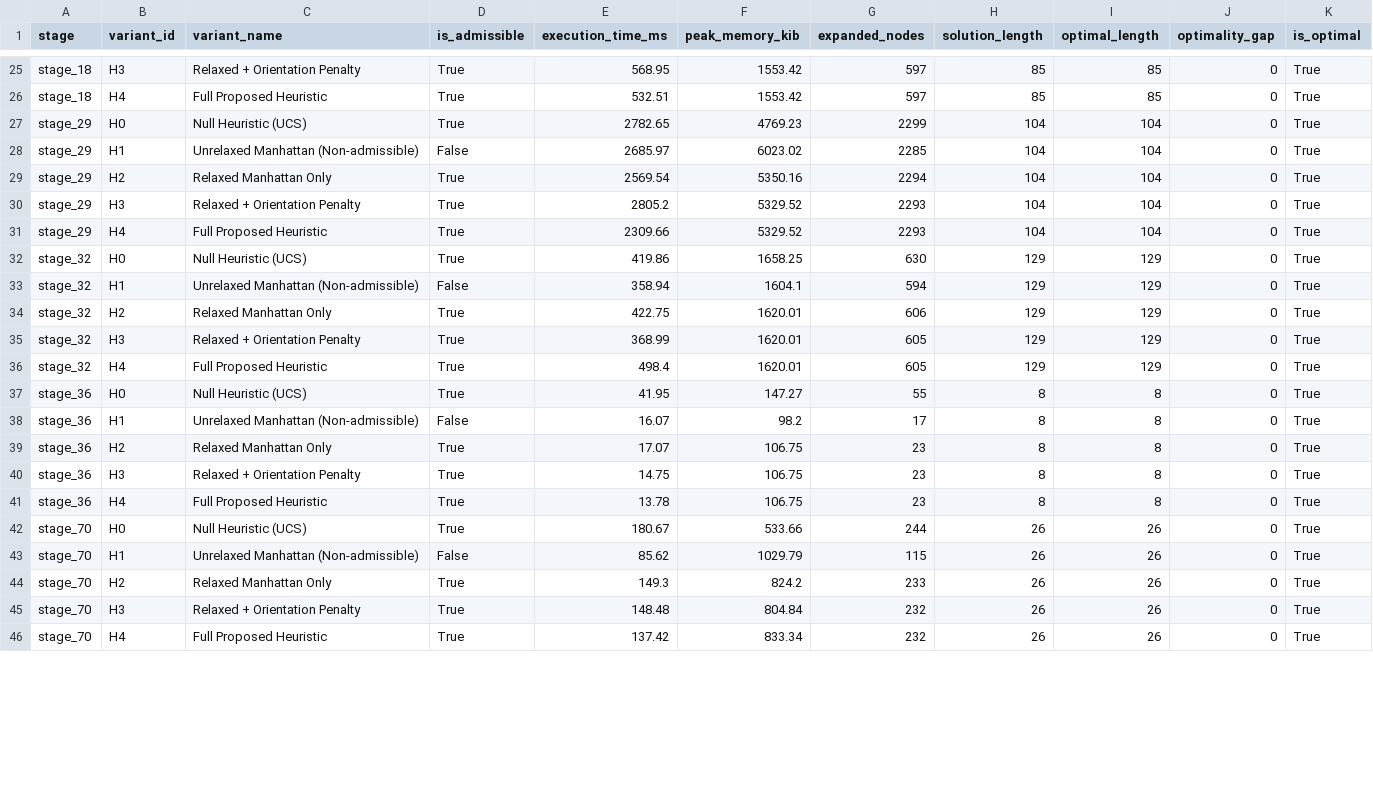
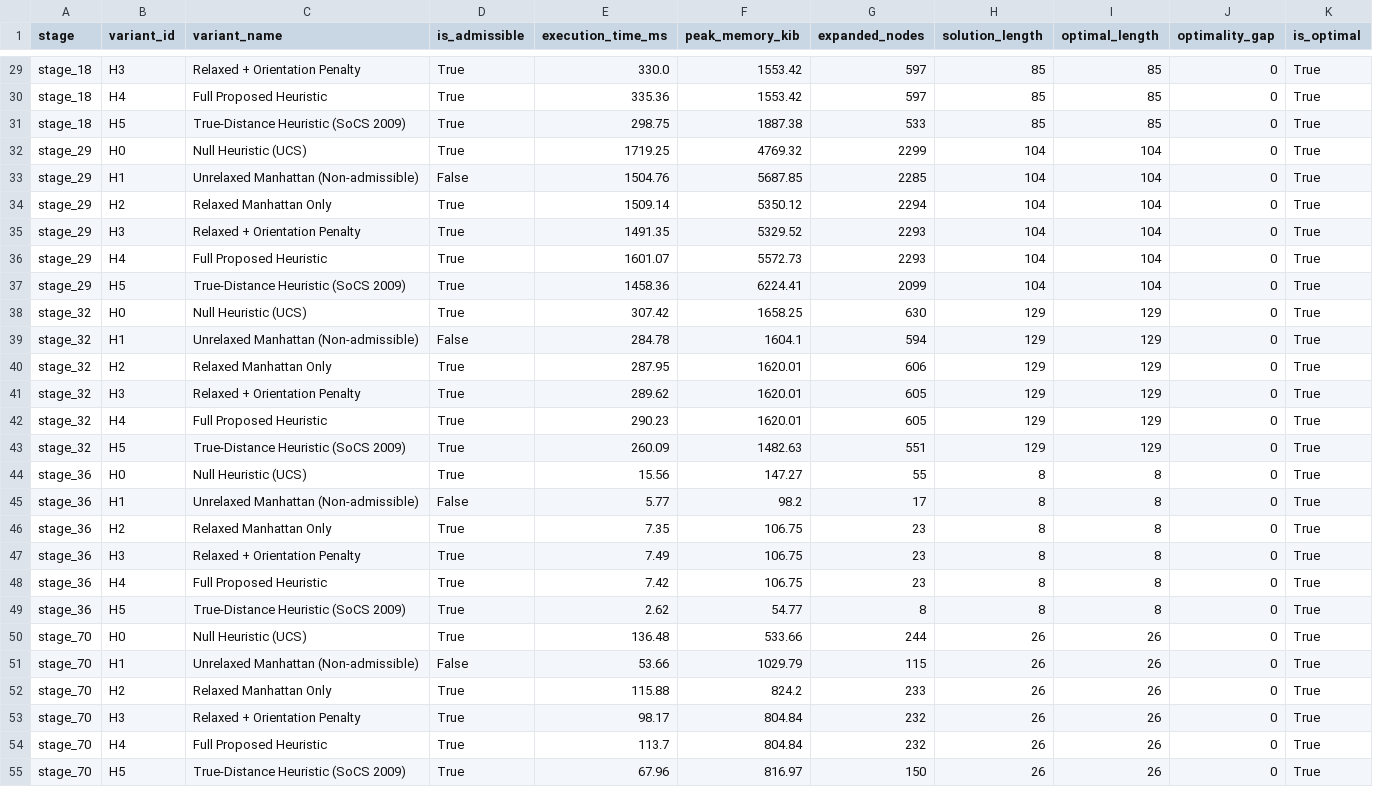
Before and after one commit to khang1108/bloxorz, a CSV file: data/ablation_results.csv, drawn as a sheet; only a part is shown, gaps mark what is left out; addresses are those after the commit; the diff covers the shown part only; the diff names each change by its address in the sheet, - before the commit and + after, or states it on an @@ line.

```diff
--- a/data/ablation_results.csv
+++ b/data/ablation_results.csv
-E29 (execution_time_ms): 568.95
+E29 (execution_time_ms): 330.0
-E30 (execution_time_ms): 532.51
+E30 (execution_time_ms): 335.36
+row 31: stage_18 | H5 | True-Distance Heuristic (SoCS 2009) | True | 298.75 | 1887.38 | 533 | 85 | 85 | 0 | True
-E32 (execution_time_ms): 2782.65
+E32 (execution_time_ms): 1719.25
-F32 (peak_memory_kib): 4769.23
+F32 (peak_memory_kib): 4769.32
-E33 (execution_time_ms): 2685.97
+E33 (execution_time_ms): 1504.76
-F33 (peak_memory_kib): 6023.02
+F33 (peak_memory_kib): 5687.85
-E34 (execution_time_ms): 2569.54
+E34 (execution_time_ms): 1509.14
-F34 (peak_memory_kib): 5350.16
+F34 (peak_memory_kib): 5350.12
-E35 (execution_time_ms): 2805.2
+E35 (execution_time_ms): 1491.35
-E36 (execution_time_ms): 2309.66
+E36 (execution_time_ms): 1601.07
-F36 (peak_memory_kib): 5329.52
+F36 (peak_memory_kib): 5572.73
+row 37: stage_29 | H5 | True-Distance Heuristic (SoCS 2009) | True | 1458.36 | 6224.41 | 2099 | 104 | 104 | 0 | True
-E38 (execution_time_ms): 419.86
+E38 (execution_time_ms): 307.42
-E39 (execution_time_ms): 358.94
+E39 (execution_time_ms): 284.78
-E40 (execution_time_ms): 422.75
+E40 (execution_time_ms): 287.95
-E41 (execution_time_ms): 368.99
+E41 (execution_time_ms): 289.62
-E42 (execution_time_ms): 498.4
+E42 (execution_time_ms): 290.23
+row 43: stage_32 | H5 | True-Distance Heuristic (SoCS 2009) | True | 260.09 | 1482.63 | 551 | 129 | 129 | 0 | True
-E44 (execution_time_ms): 41.95
+E44 (execution_time_ms): 15.56
-E45 (execution_time_ms): 16.07
+E45 (execution_time_ms): 5.77
-E46 (execution_time_ms): 17.07
+E46 (execution_time_ms): 7.35
-E47 (execution_time_ms): 14.75
+E47 (execution_time_ms): 7.49
-E48 (execution_time_ms): 13.78
+E48 (execution_time_ms): 7.42
+row 49: stage_36 | H5 | True-Distance Heuristic (SoCS 2009) | True | 2.62 | 54.77 | 8 | 8 | 8 | 0 | True
-E50 (execution_time_ms): 180.67
+E50 (execution_time_ms): 136.48
-E51 (execution_time_ms): 85.62
+E51 (execution_time_ms): 53.66
-E52 (execution_time_ms): 149.3
+E52 (execution_time_ms): 115.88
-E53 (execution_time_ms): 148.48
+E53 (execution_time_ms): 98.17
-E54 (execution_time_ms): 137.42
+E54 (execution_time_ms): 113.7
-F54 (peak_memory_kib): 833.34
+F54 (peak_memory_kib): 804.84
+row 55: stage_70 | H5 | True-Distance Heuristic (SoCS 2009) | True | 67.96 | 816.97 | 150 | 26 | 26 | 0 | True
```
Also changed, not shown: 5 added rows and 34 edited cells elsewhere in this file, 25 other files.
